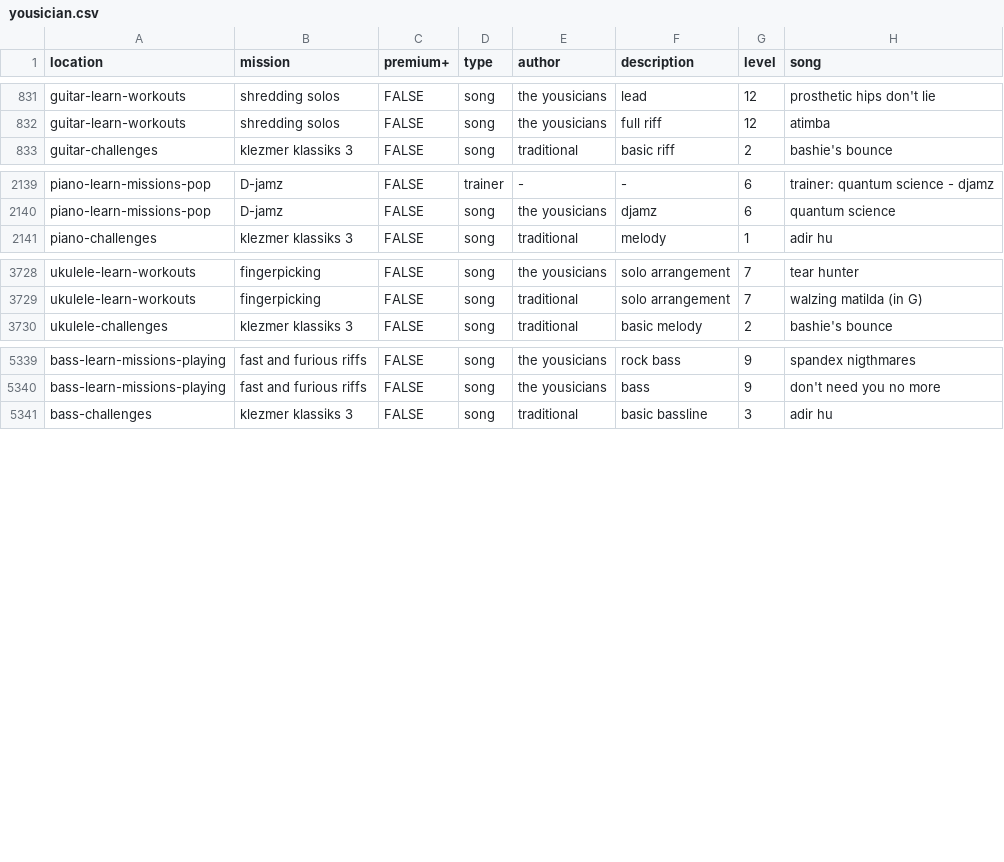
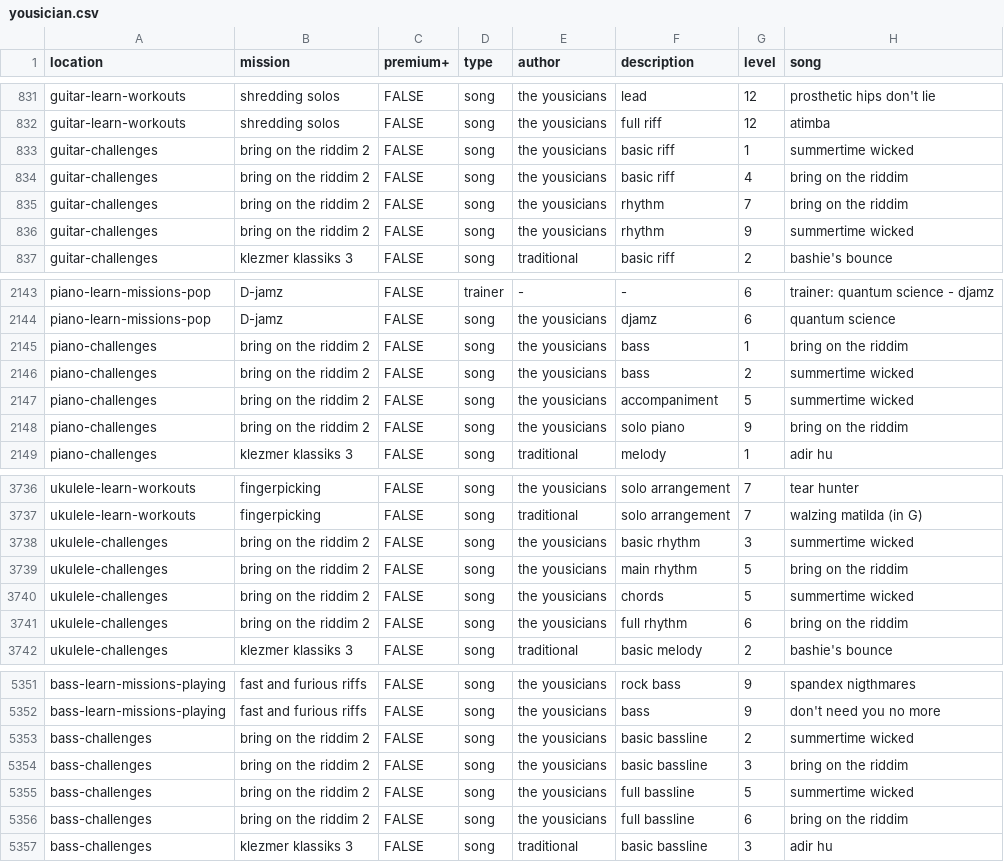
Before and after one commit to zeljkofilipin/yousician, a CSV file: yousician.csv, drawn as a sheet; only a part is shown, gaps mark what is left out; the diff names each change by its address in the sheet, - before the commit and + after, or states it on an @@ line.

Commit message:
2020-18 challenge

```diff
--- a/yousician.csv
+++ b/yousician.csv
+row 833: guitar-challenges | bring on the riddim 2 | FALSE | song | the yousicians | basic riff | 1 | summertime wicked
+row 834: guitar-challenges | bring on the riddim 2 | FALSE | song | the yousicians | basic riff | 4 | bring on the riddim
+row 835: guitar-challenges | bring on the riddim 2 | FALSE | song | the yousicians | rhythm | 7 | bring on the riddim
+row 836: guitar-challenges | bring on the riddim 2 | FALSE | song | the yousicians | rhythm | 9 | summertime wicked
+row 2145: piano-challenges | bring on the riddim 2 | FALSE | song | the yousicians | bass | 1 | bring on the riddim
+row 2146: piano-challenges | bring on the riddim 2 | FALSE | song | the yousicians | bass | 2 | summertime wicked
+row 2147: piano-challenges | bring on the riddim 2 | FALSE | song | the yousicians | accompaniment | 5 | summertime wicked
+row 2148: piano-challenges | bring on the riddim 2 | FALSE | song | the yousicians | solo piano | 9 | bring on the riddim
+row 3738: ukulele-challenges | bring on the riddim 2 | FALSE | song | the yousicians | basic rhythm | 3 | summertime wicked
+row 3739: ukulele-challenges | bring on the riddim 2 | FALSE | song | the yousicians | main rhythm | 5 | bring on the riddim
+row 3740: ukulele-challenges | bring on the riddim 2 | FALSE | song | the yousicians | chords | 5 | summertime wicked
+row 3741: ukulele-challenges | bring on the riddim 2 | FALSE | song | the yousicians | full rhythm | 6 | bring on the riddim
+row 5353: bass-challenges | bring on the riddim 2 | FALSE | song | the yousicians | basic bassline | 2 | summertime wicked
+row 5354: bass-challenges | bring on the riddim 2 | FALSE | song | the yousicians | basic bassline | 3 | bring on the riddim
+row 5355: bass-challenges | bring on the riddim 2 | FALSE | song | the yousicians | full bassline | 5 | summertime wicked
+row 5356: bass-challenges | bring on the riddim 2 | FALSE | song | the yousicians | full bassline | 6 | bring on the riddim
```
Also changed, not shown: challenges.csv, 1 other file.
